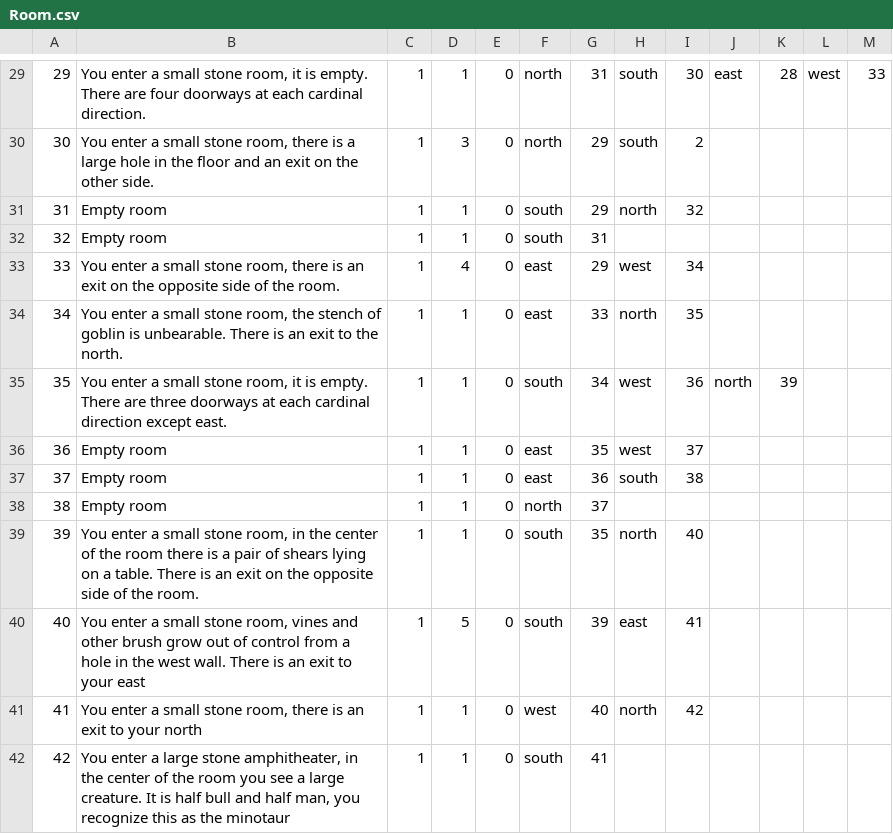
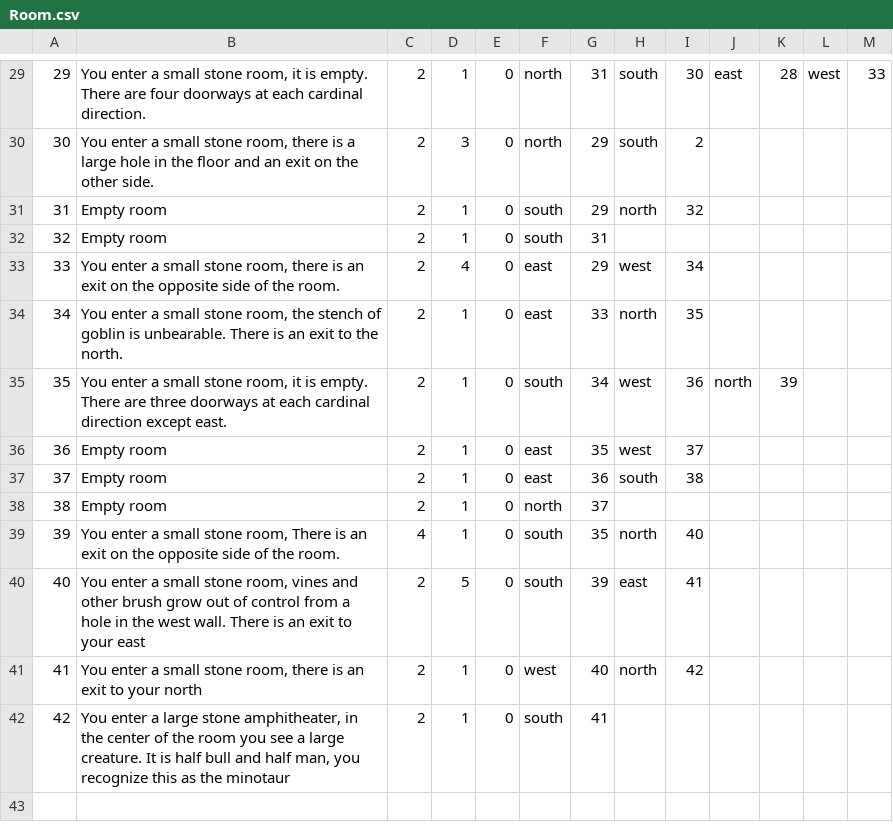
Before and after one commit to andersonjackc/Minotaurs_Labyrinth, a CSV file: src/edu/ycp/CS320_Minotaurs_Labyrinth/tables/Room.csv, drawn as a sheet; only a part is shown, gaps mark what is left out; the diff covers the shown part only.

Commit message:
keys no longer in all rooms

```diff
--- a/src/edu/ycp/CS320_Minotaurs_Labyrinth/tables/Room.csv
+++ b/src/edu/ycp/CS320_Minotaurs_Labyrinth/tables/Room.csv
@@ -29,14 +29,14 @@
-29|You enter a small stone room, it is empty. There are four doorways at each cardinal direction.|1|1|0|north|31|south|30|east|28|west|33
-30|You enter a small stone room, there is a large hole in the floor and an exit on the other side.|1|3|0|north|29|south|2
-31|Empty room|1|1|0|south|29|north|32
-32|Empty room|1|1|0|south|31
-33|You enter a small stone room, there is an exit on the opposite side of the room.|1|4|0|east|29|west|34
-34|You enter a small stone room, the stench of goblin is unbearable. There is an exit to the north.|1|1|0|east|33|north|35
-35|You enter a small stone room, it is empty. There are three doorways at each cardinal direction except east.|1|1|0|south|34|west|36|north|39
-36|Empty room|1|1|0|east|35|west|37
-37|Empty room|1|1|0|east|36|south|38
-38|Empty room|1|1|0|north|37
-39|You enter a small stone room, in the center of the room there is a pair of shears lying on a table. There is an exit on the opposite side of the room.|1|1|0|south|35|north|40
-40|You enter a small stone room, vines and other brush grow out of control from a hole in the west wall. There is an exit to your east|1|5|0|south|39|east|41
-41|You enter a small stone room, there is an exit to your north|1|1|0|west|40|north|42
-42|You enter a large stone amphitheater, in the center of the room you see a large creature. It is half bull and half man, you recognize this as the minotaur|1|1|0|south|41
+29|You enter a small stone room, it is empty. There are four doorways at each cardinal direction.|2|1|0|north|31|south|30|east|28|west|33
+30|You enter a small stone room, there is a large hole in the floor and an exit on the other side.|2|3|0|north|29|south|2
+31|Empty room|2|1|0|south|29|north|32
+32|Empty room|2|1|0|south|31
+33|You enter a small stone room, there is an exit on the opposite side of the room.|2|4|0|east|29|west|34
+34|You enter a small stone room, the stench of goblin is unbearable. There is an exit to the north.|2|1|0|east|33|north|35
+35|You enter a small stone room, it is empty. There are three doorways at each cardinal direction except east.|2|1|0|south|34|west|36|north|39
+36|Empty room|2|1|0|east|35|west|37
+37|Empty room|2|1|0|east|36|south|38
+38|Empty room|2|1|0|north|37
+39|You enter a small stone room, There is an exit on the opposite side of the room.|4|1|0|south|35|north|40
+40|You enter a small stone room, vines and other brush grow out of control from a hole in the west wall. There is an exit to your east|2|5|0|south|39|east|41
+41|You enter a small stone room, there is an exit to your north|2|1|0|west|40|north|42
+42|You enter a large stone amphitheater, in the center of the room you see a large creature. It is half bull and half man, you recognize this as the minotaur|2|1|0|south|41
```
Also changed, not shown: 27 edited cells elsewhere in this file, src/edu/ycp/CS320_Minotaurs_Labyrinth/tables/ItemList.csv.
